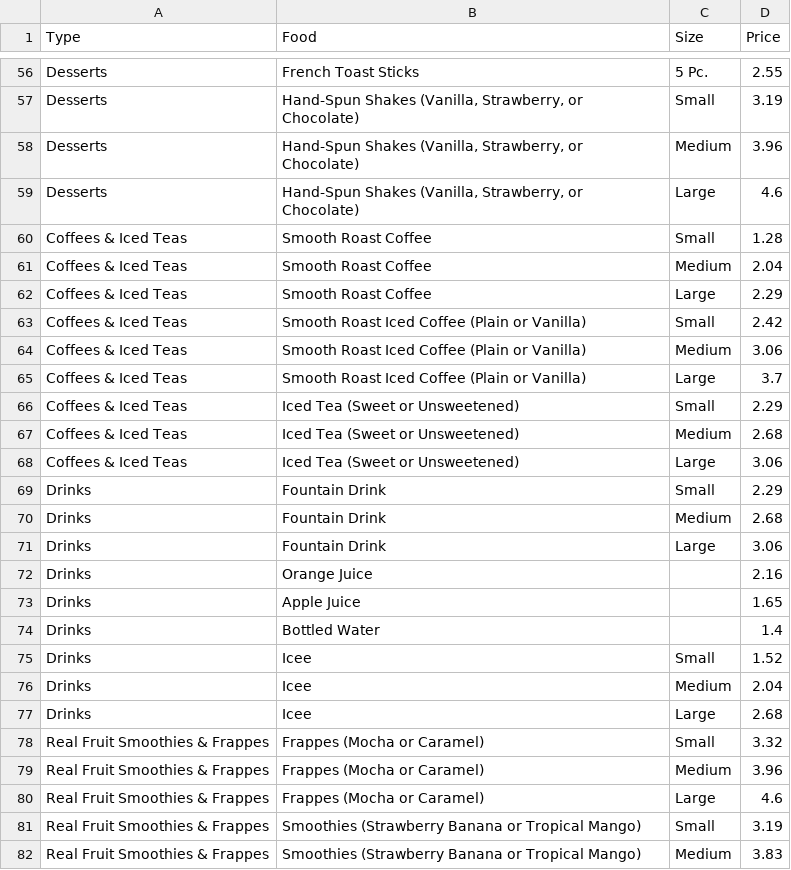
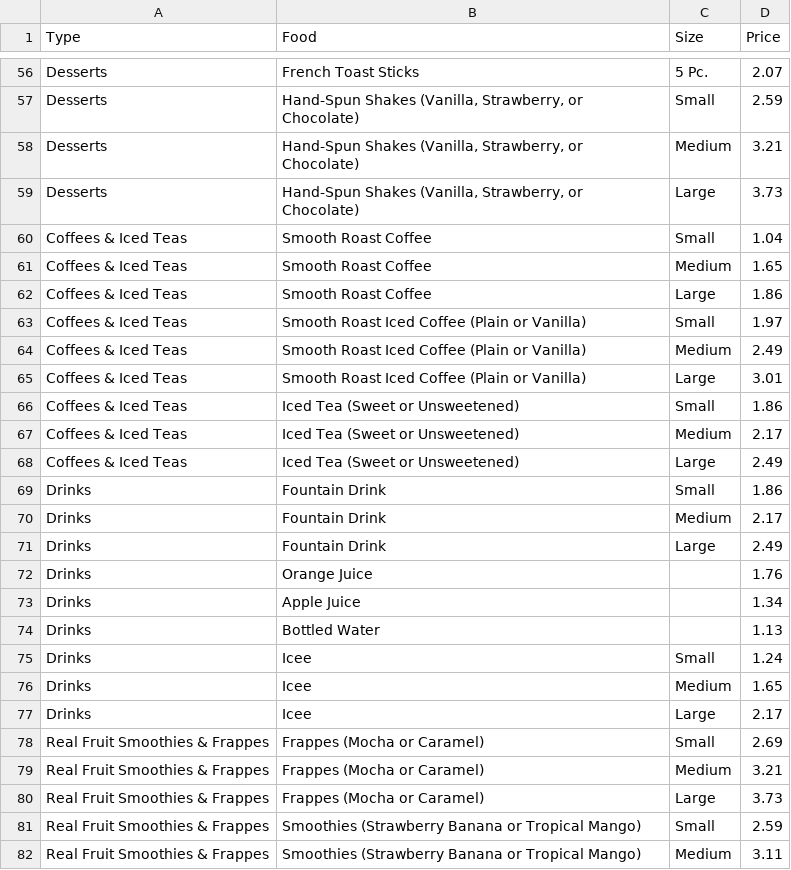
Before and after one commit to maddiehope/hacks8, a CSV file: bk.csv, drawn as a sheet; only a part is shown, gaps mark what is left out; the diff covers the shown part only; the diff names each change by its address in the sheet, - before the commit and + after, or states it on an @@ line.

Commit message:
fast food price csv's GA

```diff
--- a/bk.csv
+++ b/bk.csv
-D56 (Price): 2.55
+D56 (Price): 2.07
-D57 (Price): 3.19
+D57 (Price): 2.59
-D58 (Price): 3.96
+D58 (Price): 3.21
-D59 (Price): 4.6
+D59 (Price): 3.73
-D60 (Price): 1.28
+D60 (Price): 1.04
-D61 (Price): 2.04
+D61 (Price): 1.65
-D62 (Price): 2.29
+D62 (Price): 1.86
-D63 (Price): 2.42
+D63 (Price): 1.97
-D64 (Price): 3.06
+D64 (Price): 2.49
-D65 (Price): 3.7
+D65 (Price): 3.01
-D66 (Price): 2.29
+D66 (Price): 1.86
-D67 (Price): 2.68
+D67 (Price): 2.17
-D68 (Price): 3.06
+D68 (Price): 2.49
-D69 (Price): 2.29
+D69 (Price): 1.86
-D70 (Price): 2.68
+D70 (Price): 2.17
-D71 (Price): 3.06
+D71 (Price): 2.49
-D72 (Price): 2.16
+D72 (Price): 1.76
-D73 (Price): 1.65
+D73 (Price): 1.34
-D74 (Price): 1.4
+D74 (Price): 1.13
-D75 (Price): 1.52
+D75 (Price): 1.24
-D76 (Price): 2.04
+D76 (Price): 1.65
-D77 (Price): 2.68
+D77 (Price): 2.17
-D78 (Price): 3.32
+D78 (Price): 2.69
-D79 (Price): 3.96
+D79 (Price): 3.21
-D80 (Price): 4.6
+D80 (Price): 3.73
-D81 (Price): 3.19
+D81 (Price): 2.59
-D82 (Price): 3.83
+D82 (Price): 3.11
```
Also changed, not shown: 60 edited cells elsewhere in this file, cfa.csv, 22 other files.
